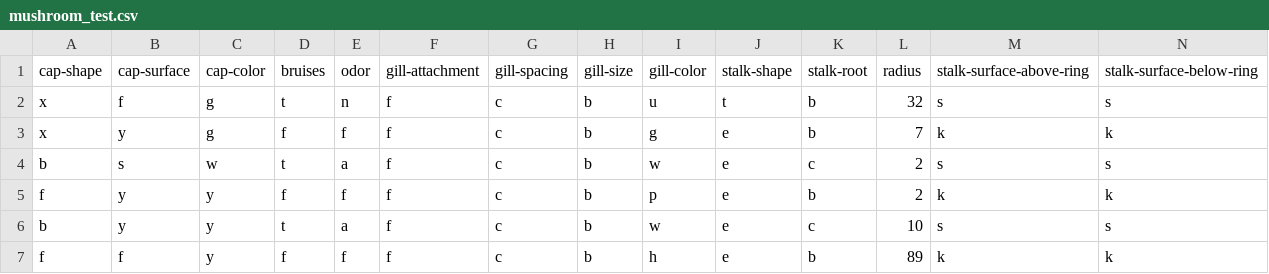
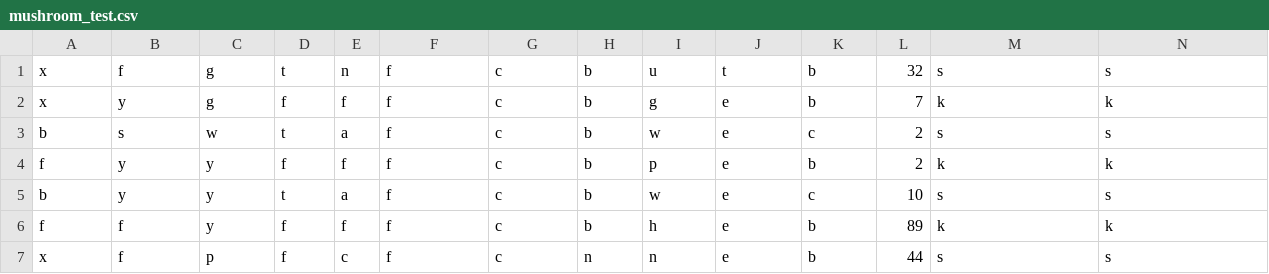
Before and after one commit to k4ni5h/dsg, a CSV file: mushroom_test.csv, drawn as a sheet; only a part is shown; the shorter side is filled out with more unchanged rows; rows hold the shown columns only; the diff names each change by its address in the sheet, - before the commit and + after, or states it on an @@ line.

```diff
--- a/mushroom_test.csv
+++ b/mushroom_test.csv
-row 1: cap-shape | cap-surface | cap-color | bruises | odor | gill-attachment | gill-spacing | gill-size | gill-color | stalk-shape | stalk-root | radius | stalk-surface-above-ring | stalk-surface-below-ring
```
Also changed, not shown: 3 other files.
